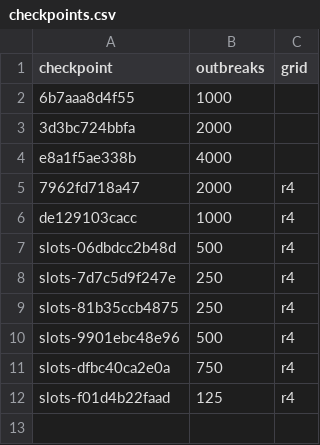
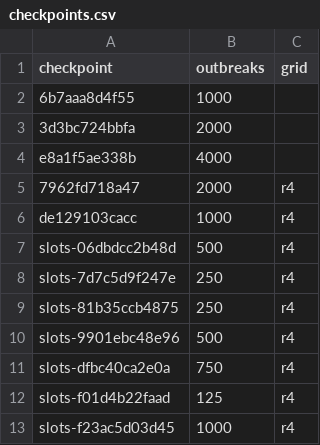
Before and after one commit to seabbs/BDBVHubRenewal, a CSV file: evidence/checkpoints.csv, drawn as a sheet.

```diff
--- a/evidence/checkpoints.csv
+++ b/evidence/checkpoints.csv
@@ -12 +12,2 @@ slots-dfbc40ca2e0a,750,r4
 slots-f01d4b22faad,125,r4
+slots-f23ac5d03d45,1000,r4
```
Also changed, not shown: evidence/checkpoint-scores.csv.
